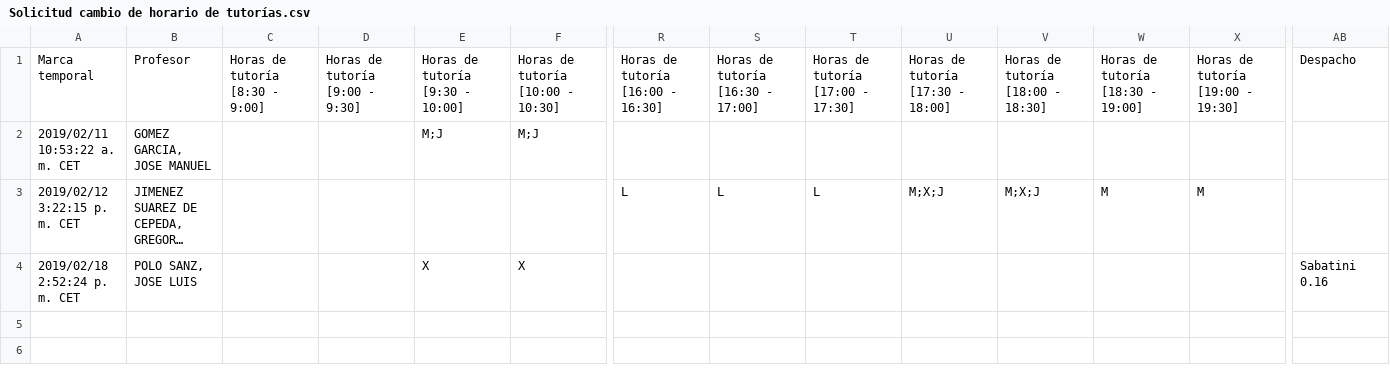
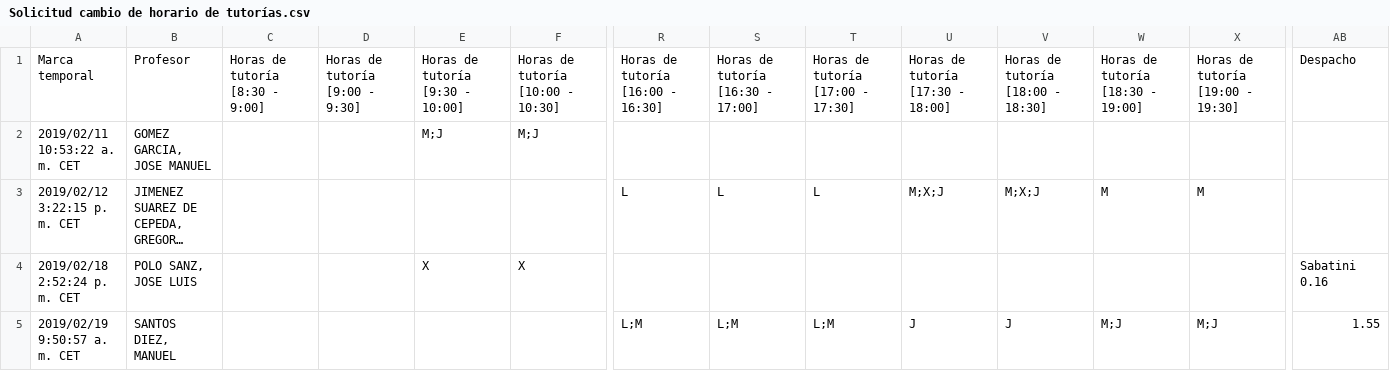
Before and after one commit to FranciscoMoya/uclm-eiia, a CSV file: py/Solicitud cambio de horario de tutorías.csv, drawn as a sheet; only a part is shown, gaps mark what is left out; long unchanged cells end in …; rows hold the shown columns only; the diff names each change by its address in the sheet, - before the commit and + after, or states it on an @@ line.

```diff
--- a/py/Solicitud cambio de horario de tutorías.csv
+++ b/py/Solicitud cambio de horario de tutorías.csv
+row 5: 2019/02/19 9:50:57 a. m. CET | SANTOS DIEZ, MANUEL |  |  |  |  | L;M | L;M | L;M | J | J | M;J | M;J | 1.55
```
Also changed, not shown: 2 other files.
